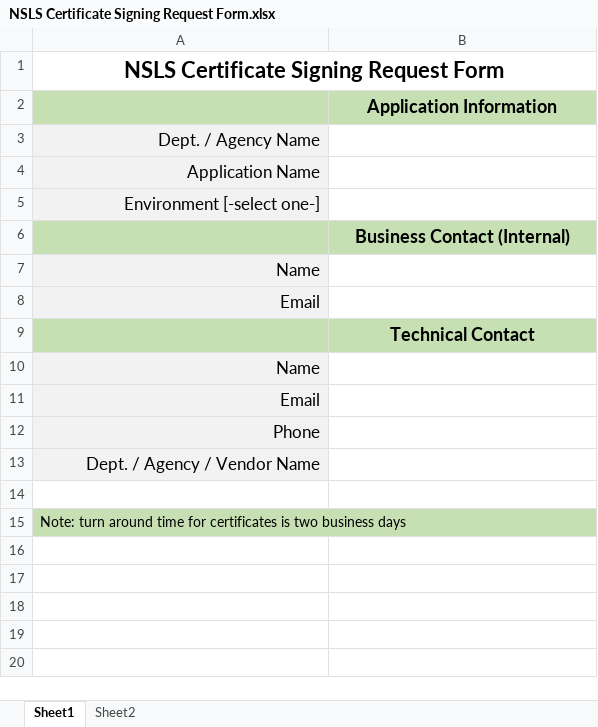
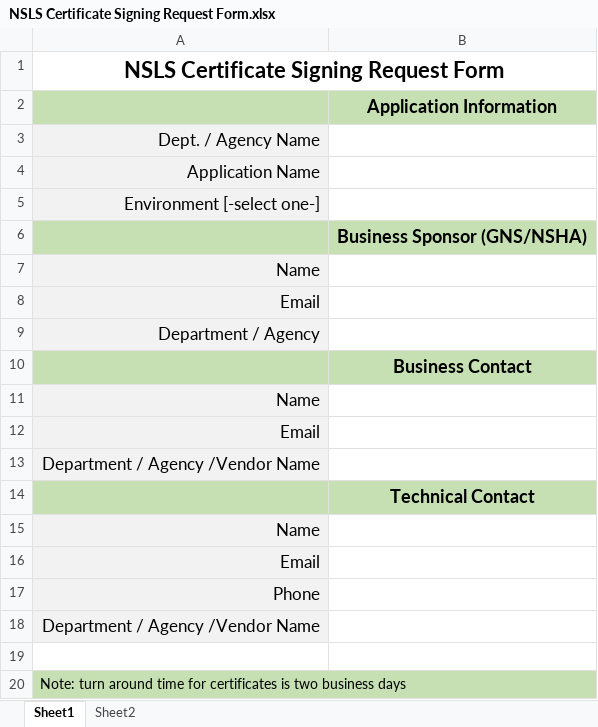
Before and after one commit to Digital-Platform-Services/My-NS-Account, an Excel workbook: Forms/NSLS Certificate Signing Request Form.xlsx, sheet Sheet1, drawn as a sheet; values as stored, in another font and other column widths than the file's, no borders; charts and pictures not drawn; addresses are those after the commit; the diff names each change by its address in the sheet, - before the commit and + after, or states it on an @@ line.

Commit message:
Update NSLS Certificate Signing Request Form.xlsx

```diff
--- a/Forms/NSLS Certificate Signing Request Form.xlsx (sheet Sheet1)
+++ b/Forms/NSLS Certificate Signing Request Form.xlsx (sheet Sheet1)
-B6: Business Contact (Internal)
+B6: Business Sponsor (GNS/NSHA)
+row 9: Department / Agency
+row 10:  | Business Contact
+row 11: Name
+row 12: Email
+row 13: Department / Agency /Vendor Name
-A18: Dept. / Agency / Vendor Name
+A18: Department / Agency /Vendor Name
```
